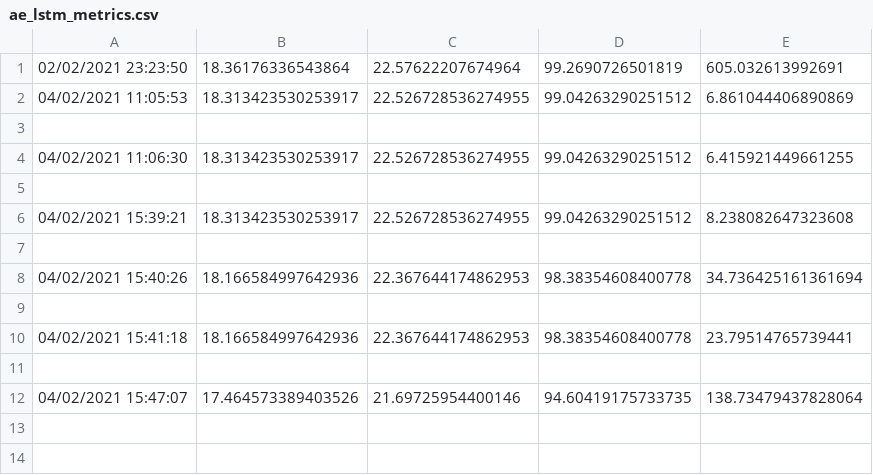
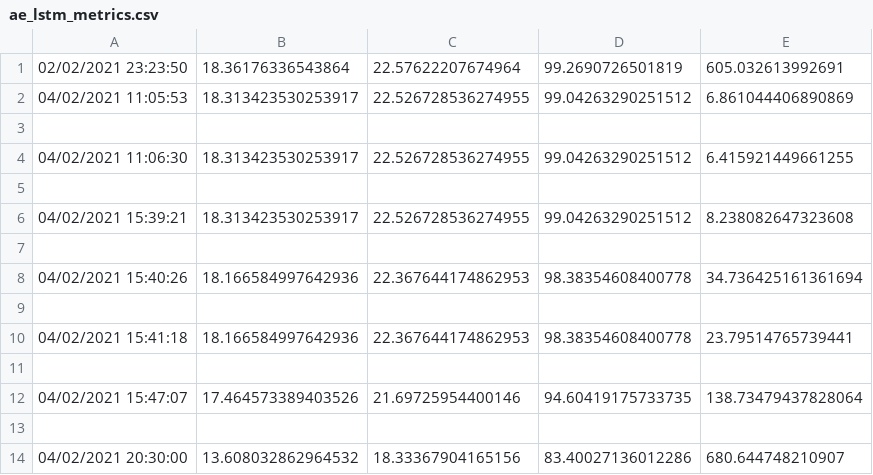
Before and after one commit to ngminhhieu/ai_platform, a CSV file: log/ae_lstm/default/ae_lstm_metrics.csv, drawn as a sheet; the diff names each change by its address in the sheet, - before the commit and + after, or states it on an @@ line.

```diff
--- a/log/ae_lstm/default/ae_lstm_metrics.csv
+++ b/log/ae_lstm/default/ae_lstm_metrics.csv
+row 13: (empty)
+row 14: 04/02/2021 20:30:00 | 13.608032862964532 | 18.33367904165156 | 83.40027136012286 | 680.644748210907
```
Also changed, not shown: 10 other files.
